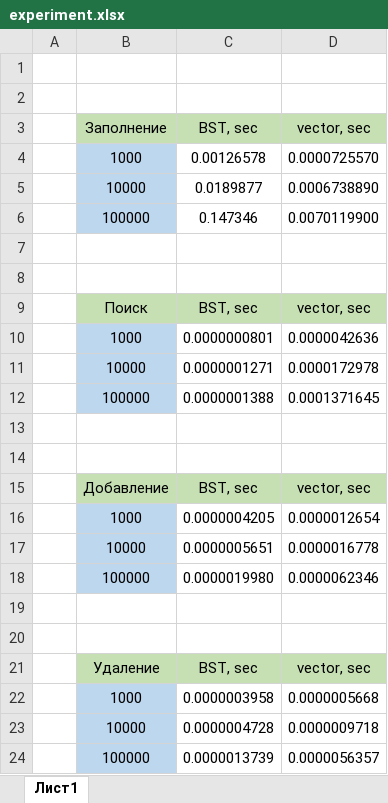
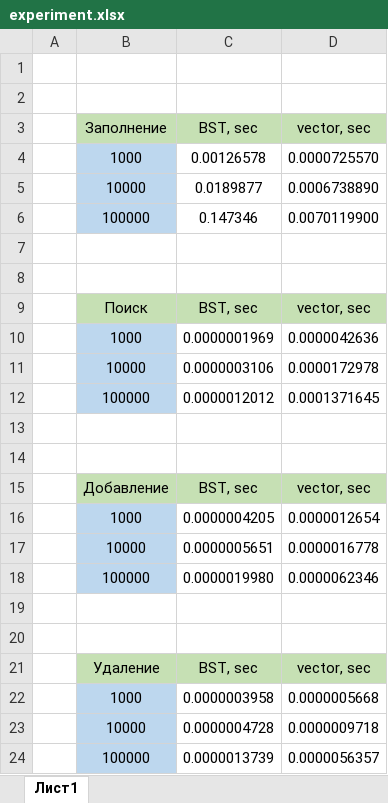
Before and after one commit to NITSENSE/AASD_LAB4, an Excel workbook: experiment.xlsx, sheet Лист1, drawn as a sheet; values as stored, in another font and other column widths than the file's, no borders; charts and pictures not drawn; the diff names each change by its address in the sheet, - before the commit and + after, or states it on an @@ line.

```diff
--- a/experiment.xlsx (sheet Лист1)
+++ b/experiment.xlsx (sheet Лист1)
-C10 (BST, sec): 0.0000000801
+C10 (BST, sec): 0.0000001969
-C11 (BST, sec): 0.0000001271
+C11 (BST, sec): 0.0000003106
-C12 (BST, sec): 0.0000001388
+C12 (BST, sec): 0.0000012012
```
Also changed, not shown: 6 other files.
